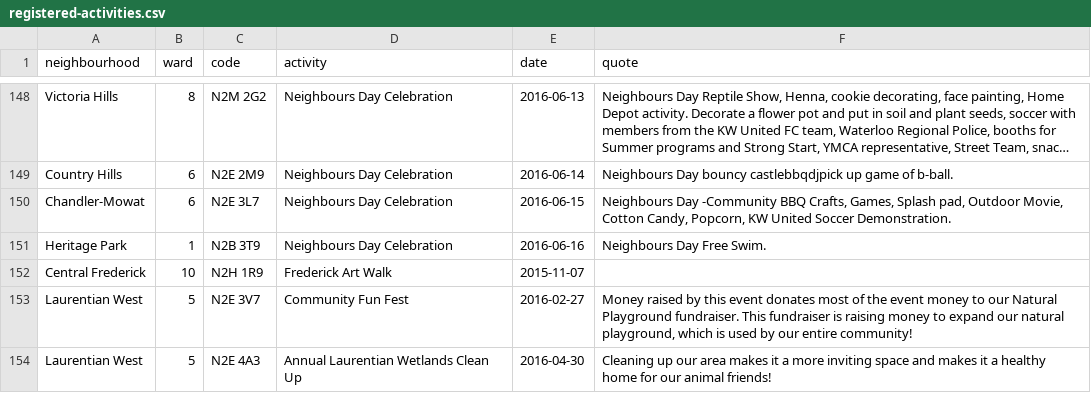
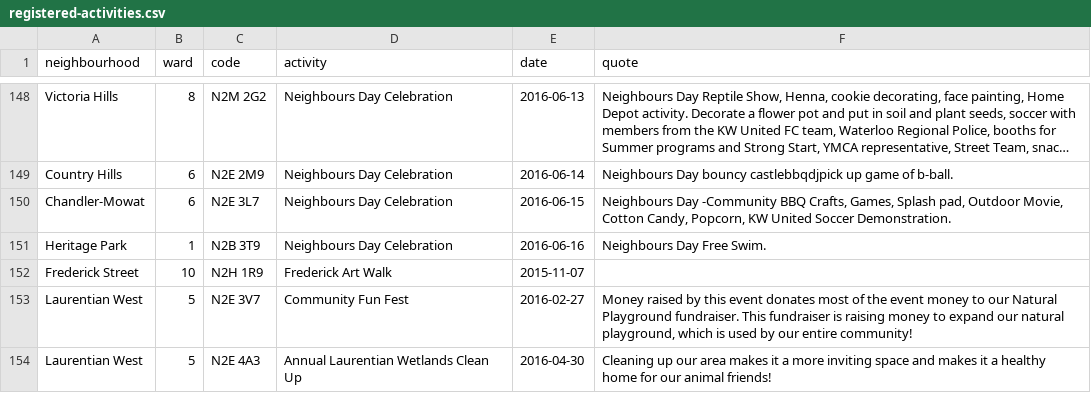
Before and after one commit to info-waterloo-region/festival-of-neighbourhoods, a CSV file: _data/registered-activities.csv, drawn as a sheet; only a part is shown, gaps mark what is left out; long unchanged cells end in …; the diff covers the shown part only.

Commit message:
New activities

```diff
--- a/_data/registered-activities.csv
+++ b/_data/registered-activities.csv
@@ -151,3 +151,3 @@
 "Heritage Park",1,"N2B 3T9","Neighbours Day Celebration","2016-06-16","Neighbours Day Free Swim."
-"Central Frederick",10,"N2H 1R9","Frederick Art Walk","2015-11-07",""
+"Frederick Street",10,"N2H 1R9","Frederick Art Walk","2015-11-07",""
 "Laurentian West",5,"N2E 3V7","Community Fun Fest","2016-02-27","Money raised by this event donates most of the event money to our Natural Playground fundraiser. This fundraiser is raising money to expand our natural playground, which is used by our entire community!"
```
Also changed, not shown: 8 edited cells elsewhere in this file.
